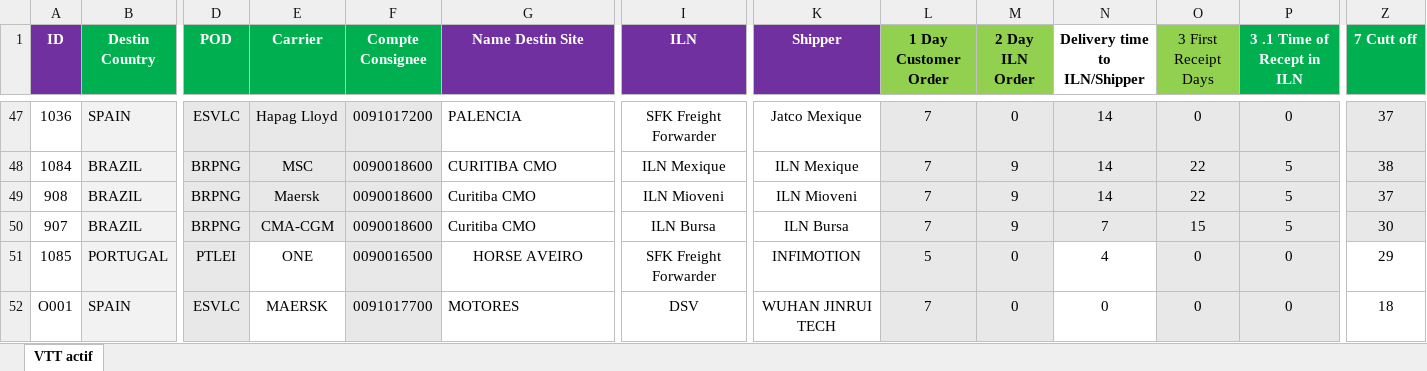
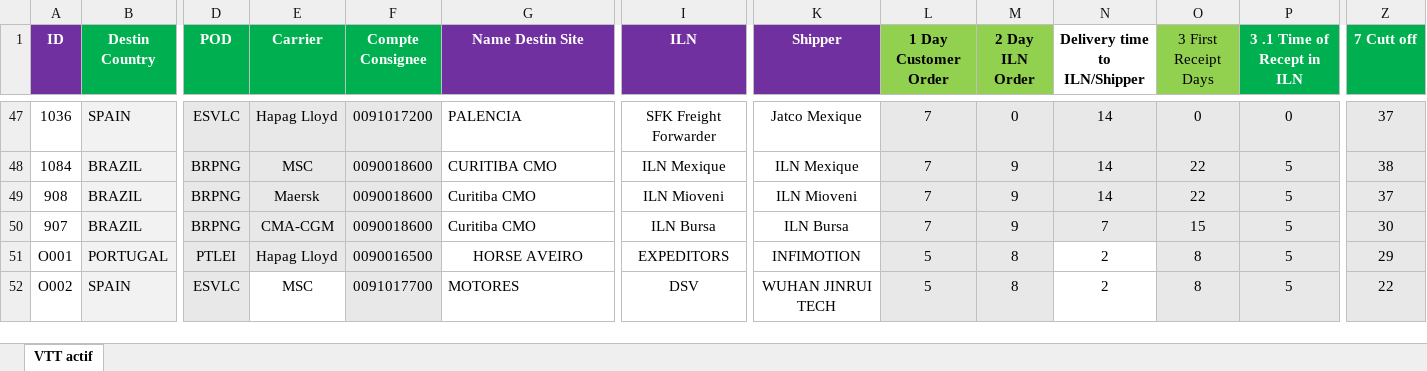
Before and after one commit to TPTENGHORSE/TPTENGTOOLS, an Excel workbook: VTT Tool/VTT DATA.xlsx, sheet VTT actif, drawn as a sheet; only a part is shown, gaps mark what is left out; values as stored, in another font and other column widths than the file's, no borders; removed rows and columns are numbered as before the commit, all else as after; rows hold the shown columns only; the diff covers the shown part only; the diff names each change by its address in the sheet, - before the commit and + after, or states it on an @@ line.

Commit message:
Infimotion mas Jinrui VTTs

```diff
--- a/VTT Tool/VTT DATA.xlsx (sheet VTT actif)
+++ b/VTT Tool/VTT DATA.xlsx (sheet VTT actif)
-row 51: 1085 | PORTUGAL | PTLEI | ONE | 0090016500 | HORSE AVEIRO | SFK Freight Forwarder | INFIMOTION | 5 | 0 | 4 | 0 | 0 | 29
-B51 (Destin Country): SPAIN
+B51 (Destin Country): PORTUGAL
-D51 (POD): ESVLC
+D51 (POD): PTLEI
-E51 (Carrier): MAERSK
+E51 (Carrier): Hapag Lloyd
-E51 fill: none
+E51 fill: #E8E8E8
-F51 (Compte Consignee): 0091017700
+F51 (Compte Consignee): 0090016500
-G51 (Name Destin Site): MOTORES
+G51 (Name Destin Site): HORSE AVEIRO
-G51 alignment: left
+G51 alignment: center
-I51 (ILN): DSV
+I51 (ILN): EXPEDITORS
-K51 (Shipper): WUHAN JINRUI TECH
+K51 (Shipper): INFIMOTION
-L51 (1 Day Customer Order): 7
+L51 (1 Day Customer Order): 5
-M51 (2 Day ILN Order): 0
+M51 (2 Day ILN Order): 8
-N51 (Delivery time to ILN/Shipper): 0
+N51 (Delivery time to ILN/Shipper): 2
-O51 (3 First Receipt Days): 0
+O51 (3 First Receipt Days): 8
-P51 (3 .1 Time of Recept in ILN): 0
+P51 (3 .1 Time of Recept in ILN): 5
-Z51 (7 Cutt off): 18
+Z51 (7 Cutt off): 29
-Z51 fill: none
+Z51 fill: #E8E8E8
+row 52: O002 | SPAIN | ESVLC | MSC | 0091017700 | MOTORES | DSV | WUHAN JINRUI TECH | 5 | 8 | 2 | 8 | 5 | 22
```
Also changed, not shown: 22 edited cells elsewhere in this sheet, 2 other files.
